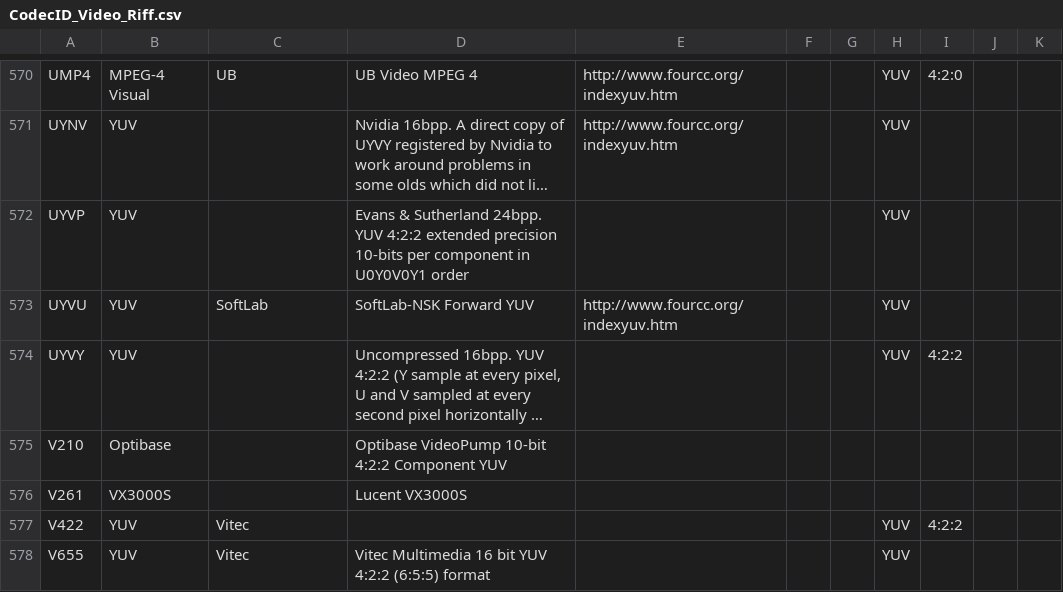
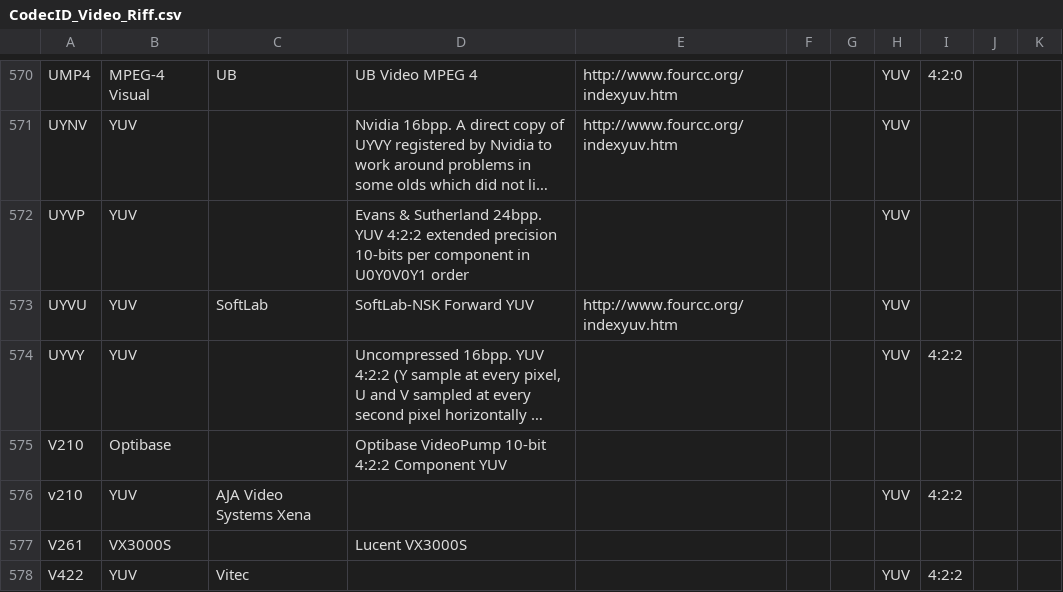
Before and after one commit to mediatest/mediatestLib, a CSV file: Source/Ressource/Text/DataBase/CodecID_Video_Riff.csv, drawn as a sheet; only a part is shown, gaps mark what is left out; the shorter side is filled out with more unchanged rows; long unchanged cells end in …; the diff names each change by its address in the sheet, - before the commit and + after, or states it on an @@ line.

Commit message:
+ AVI: v210 CodecID (YUV) detect
git-svn-id: svn://svn.code.sf.net/p/mediainfo/code/MediaInfoLib/trunk@4327 45c5ae6f-87cc-4fd0-92ee-e4f023fd80da

```diff
--- a/Source/Ressource/Text/DataBase/CodecID_Video_Riff.csv
+++ b/Source/Ressource/Text/DataBase/CodecID_Video_Riff.csv
+row 576: v210 | YUV | AJA Video Systems Xena |  |  |  |  | YUV | 4:2:2
```
Also changed, not shown: 2 other files.
